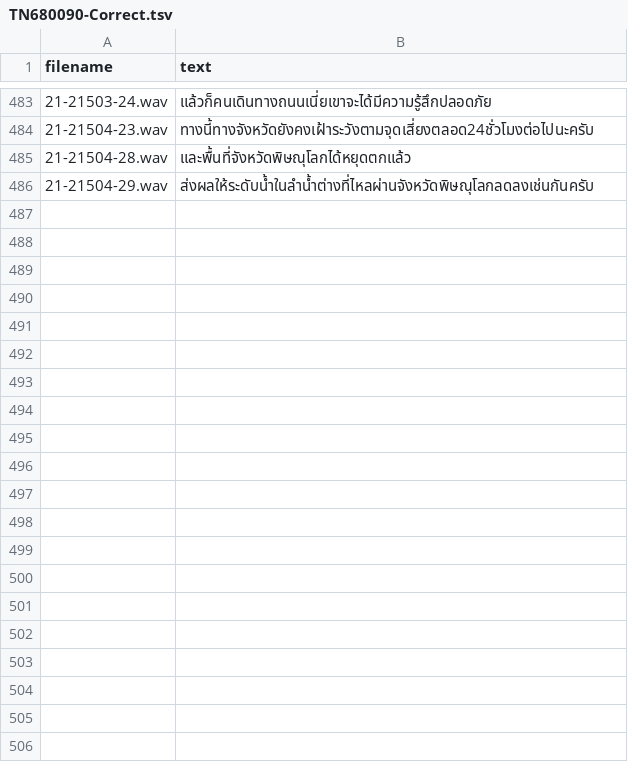
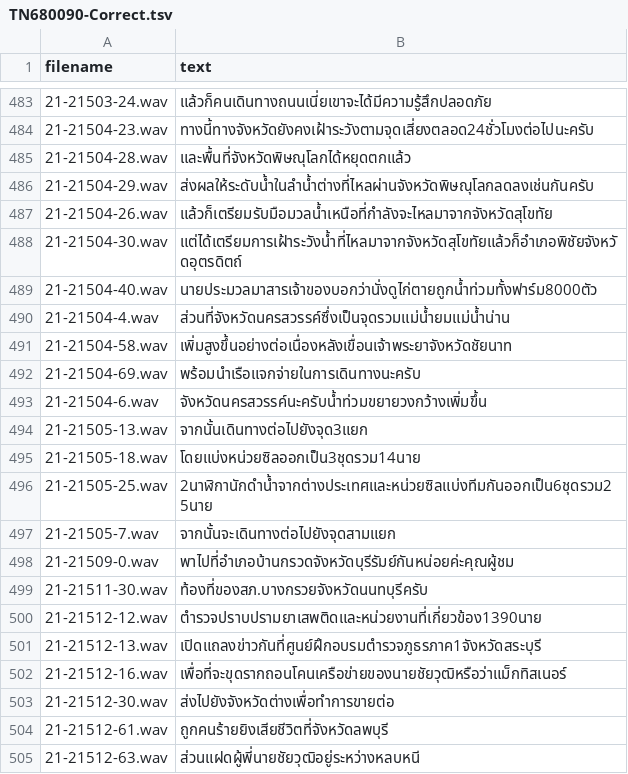
Before and after one commit to NattawutPhuddang/Annotation-metadata, a TSV file: backend/data/TN680090-Correct.tsv, drawn as a sheet; only a part is shown, gaps mark what is left out; the diff covers the shown part only.

```diff
--- a/backend/data/TN680090-Correct.tsv
+++ b/backend/data/TN680090-Correct.tsv
@@ -486 +486,20 @@ filename	text
 21-21504-29.wav	ส่งผลให้ระดับน้ำในลำน้ำต่างที่ไหลผ่านจังหวัดพิษณุโลกลดลงเช่นกันครับ
+21-21504-26.wav	แล้วก็เตรียมรับมือมวลน้ำเหนือที่กำลังจะไหลมาจากจังหวัดสุโขทัย
+21-21504-30.wav	แต่ได้เตรียมการเฝ้าระวังน้ำที่ไหลมาจากจังหวัดสุโขทัยแล้วก็อำเภอพิชัยจังหวัดอุตรดิตถ์
+21-21504-40.wav	นายประมวลมาสารเจ้าของบอกว่านั่งดูไก่ตายถูกน้ำท่วมทั้งฟาร์ม8000ตัว
+21-21504-4.wav	ส่วนที่จังหวัดนครสวรรค์ซึ่งเป็นจุดรวมแม่น้ำยมแม่น้ำน่าน
+21-21504-58.wav	เพิ่มสูงขึ้นอย่างต่อเนื่องหลังเขื่อนเจ้าพระยาจังหวัดชัยนาท
+21-21504-69.wav	พร้อมนำเรือแจกจ่ายในการเดินทางนะครับ
+21-21504-6.wav	จังหวัดนครสวรรค์นะครับน้ำท่วมขยายวงกว้างเพิ่มขึ้น
+21-21505-13.wav	จากนั้นเดินทางต่อไปยังจุด3แยก
+21-21505-18.wav	โดยแบ่งหน่วยซิลออกเป็น3ชุดรวม14นาย
+21-21505-25.wav	2นาฬิกานักดำน้ำจากต่างประเทศและหน่วยซิลแบ่งทีมกันออกเป็น6ชุดรวม25นาย
+21-21505-7.wav	จากนั้นจะเดินทางต่อไปยังจุดสามแยก
+21-21509-0.wav	พาไปที่อำเภอบ้านกรวดจังหวัดบุรีรัมย์กันหน่อยค่ะคุณผู้ชม
+21-21511-30.wav	ท้องที่ของสภ.บางกรวยจังหวัดนนทบุรีครับ
+21-21512-12.wav	ตำรวจปราบปรามยาเสพติดและหน่วยงานที่เกี่ยวข้อง1390นาย
+21-21512-13.wav	เปิดแถลงข่าวกันที่ศูนย์ฝึกอบรมตำรวจภูธรภาค1จังหวัดสระบุรี
+21-21512-16.wav	เพื่อที่จะขุดรากถอนโคนเครือข่ายของนายชัยวุฒิหรือว่าแม็กทิสเนอร์
+21-21512-30.wav	ส่งไปยังจังหวัดต่างเพื่อทำการขายต่อ
+21-21512-61.wav	ถูกคนร้ายยิงเสียชีวิตที่จังหวัดลพบุรี
+21-21512-63.wav	ส่วนแฝดผู้พี่นายชัยวุฒิอยู่ระหว่างหลบหนี
```
Also changed, not shown: 10 added rows elsewhere in this file, backend/data/680150-Correct.tsv, backend/data/ListOfChange.tsv, 6 other files.
